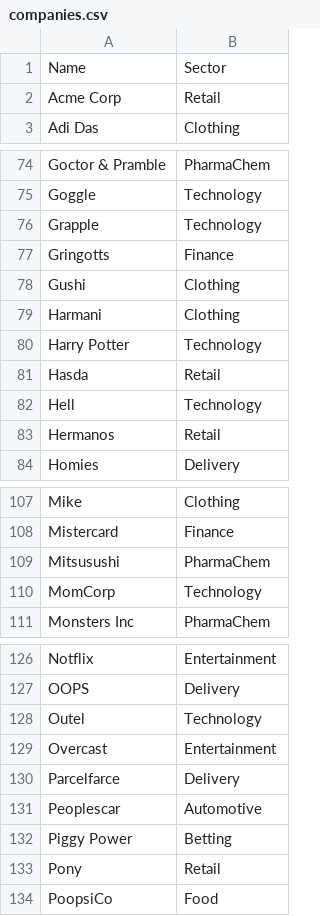
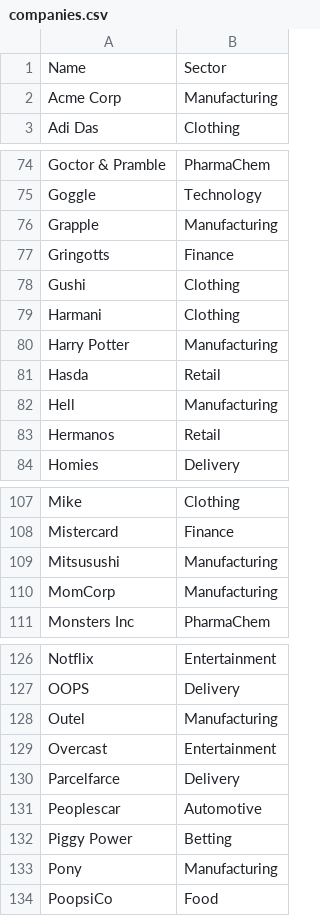
Before and after one commit to briang/fictional-company-names, a CSV file: companies.csv, drawn as a sheet; only a part is shown, gaps mark what is left out; the diff covers the shown part only.

Commit message:
add Manufacturing sector, reassign some companies

```diff
--- a/companies.csv
+++ b/companies.csv
@@ -1,3 +1,3 @@
 Name,Sector
-Acme Corp,Retail
+Acme Corp,Manufacturing
 Adi Das,Clothing
@@ -75,3 +75,3 @@ Goctor & Pramble,PharmaChem
 Goggle,Technology
-Grapple,Technology
+Grapple,Manufacturing
 Gringotts,Finance
@@ -79,5 +79,5 @@ Gushi,Clothing
 Harmani,Clothing
-Harry Potter,Technology
+Harry Potter,Manufacturing
 Hasda,Retail
-Hell,Technology
+Hell,Manufacturing
 Hermanos,Retail
@@ -108,4 +108,4 @@ Mike,Clothing
 Mistercard,Finance
-Mitsusushi,PharmaChem
-MomCorp,Technology
+Mitsusushi,Manufacturing
+MomCorp,Manufacturing
 Monsters Inc,PharmaChem
@@ -127,3 +127,3 @@ Notflix,Entertainment
 OOPS,Delivery
-Outel,Technology
+Outel,Manufacturing
 Overcast,Entertainment
@@ -132,3 +132,3 @@ Peoplescar,Automotive
 Piggy Power,Betting
-Pony,Retail
+Pony,Manufacturing
 PoopsiCo,Food
```
Also changed, not shown: 9 edited cells elsewhere in this file.
